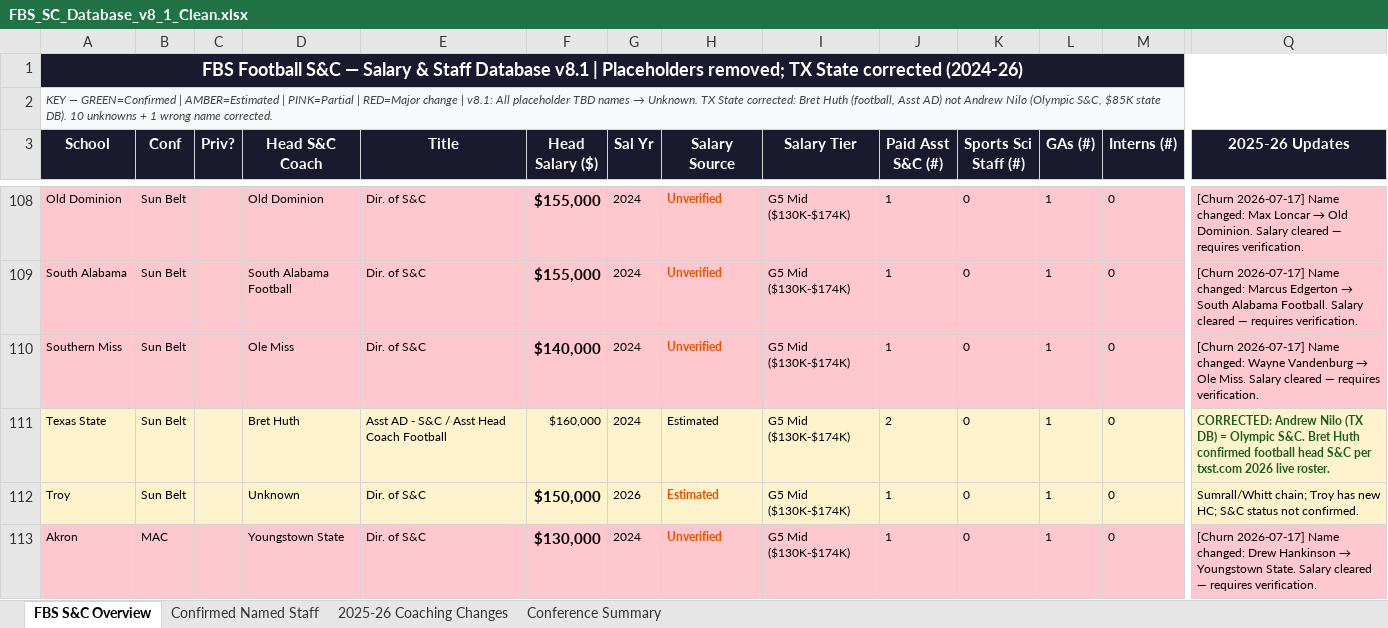
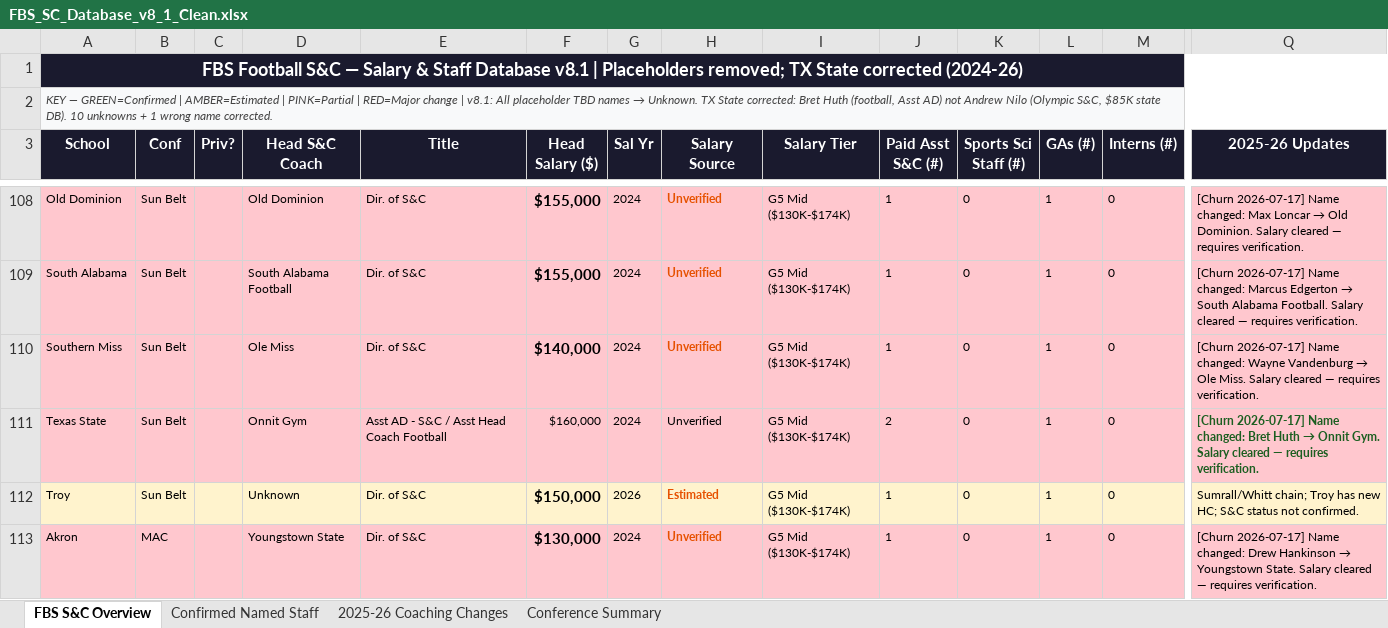
Before and after one commit to dyoung7892/Salary-Dashboard, an Excel workbook: data/FBS_SC_Database_v8_1_Clean.xlsx, sheet FBS S&C Overview, drawn as a sheet; only a part is shown, gaps mark what is left out; values as stored, in another font and other column widths than the file's, no borders; the diff covers the shown part only; the diff names each change by its address in the sheet, - before the commit and + after, or states it on an @@ line.

```diff
--- a/data/FBS_SC_Database_v8_1_Clean.xlsx (sheet FBS S&C Overview)
+++ b/data/FBS_SC_Database_v8_1_Clean.xlsx (sheet FBS S&C Overview)
-A111:Q111 fill: #FFF3CD
+A111:Q111 fill: #FFC7CE
-D111 (Head S&C Coach): Bret Huth
+D111 (Head S&C Coach): Onnit Gym
-H111 (Salary Source): Estimated
+H111 (Salary Source): Unverified
@@ Q111 (2025-26 Updates): CORRECTED: Andrew Nilo (TX DB) = Olympic S&C. Bret Huth confirmed football head S&C per txst.com 2026 live roster. → [Churn 2026-07-17] Name changed: Bret Huth → Onnit Gym. Salary cleared — requires verification. @@
```
Also changed, not shown: 15 edited cells and cell formats elsewhere in this sheet, 1 other file.
